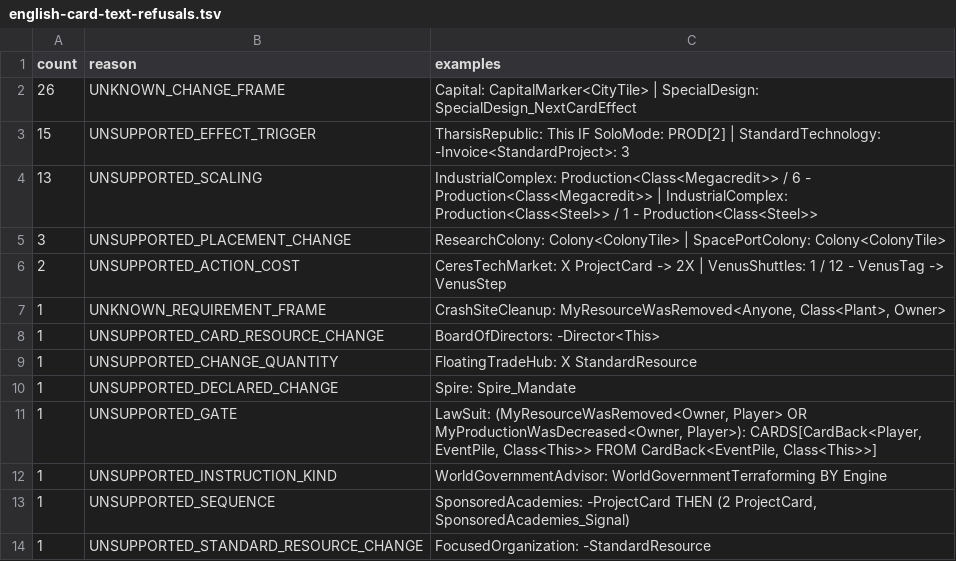
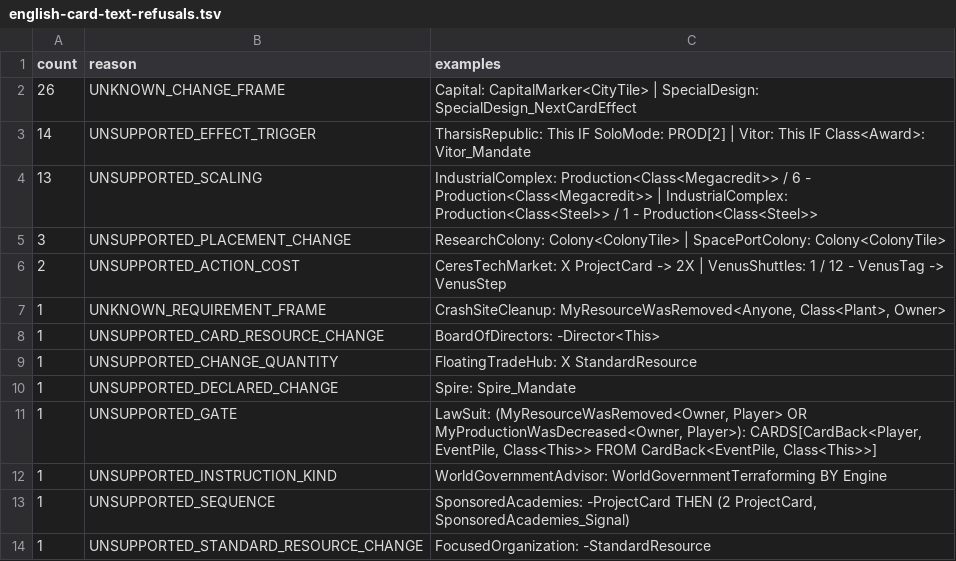
Before and after one commit to MartianZoo/solarnet, a TSV file: tfm-text/src/main/resources/language/english-card-text-refusals.tsv, drawn as a sheet.

```diff
--- a/tfm-text/src/main/resources/language/english-card-text-refusals.tsv
+++ b/tfm-text/src/main/resources/language/english-card-text-refusals.tsv
@@ -2,3 +2,3 @@ count	reason	examples
 26	UNKNOWN_CHANGE_FRAME	Capital: CapitalMarker<CityTile> | SpecialDesign: SpecialDesign_NextCardEffect
-15	UNSUPPORTED_EFFECT_TRIGGER	TharsisRepublic: This IF SoloMode: PROD[2] | StandardTechnology: -Invoice<StandardProject>: 3
+14	UNSUPPORTED_EFFECT_TRIGGER	TharsisRepublic: This IF SoloMode: PROD[2] | Vitor: This IF Class<Award>: Vitor_Mandate
 13	UNSUPPORTED_SCALING	IndustrialComplex: Production<Class<Megacredit>> / 6 - Production<Class<Megacredit>> | IndustrialComplex: Production<Class<Steel>> / 1 - Production<Class<Steel>>
```
Also changed, not shown: tfm-text/src/main/resources/language/english-card-text-current.tsv, 16 other files.
